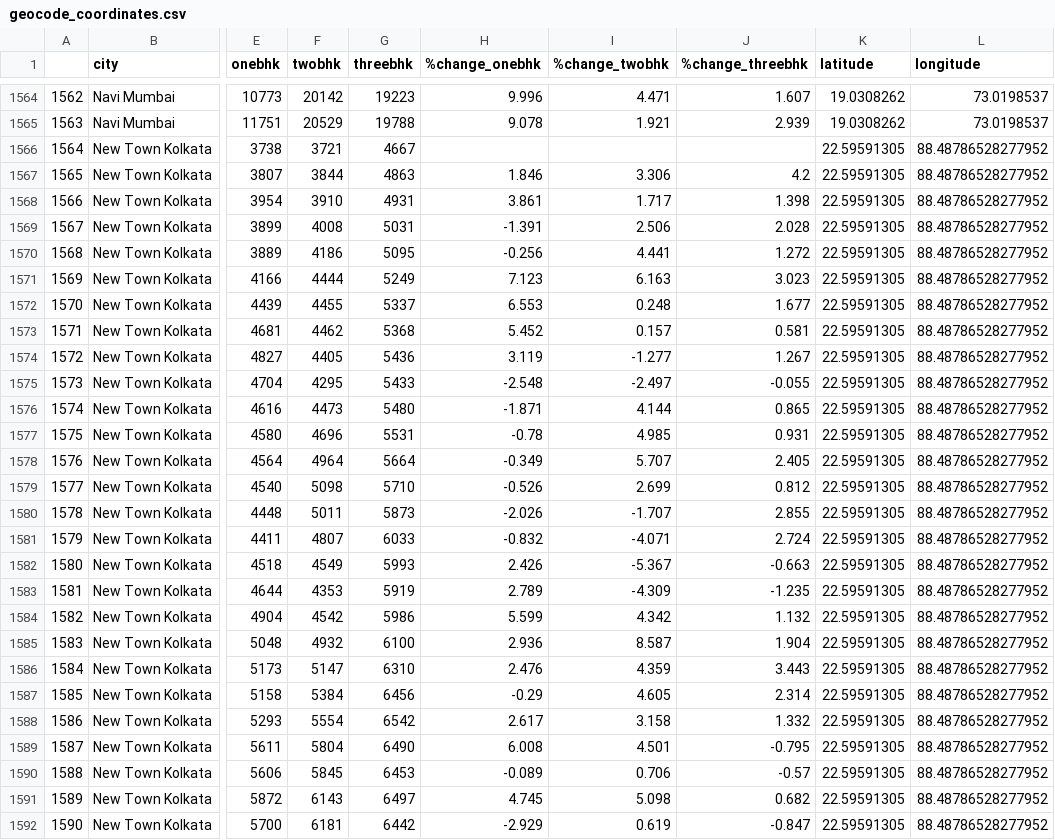
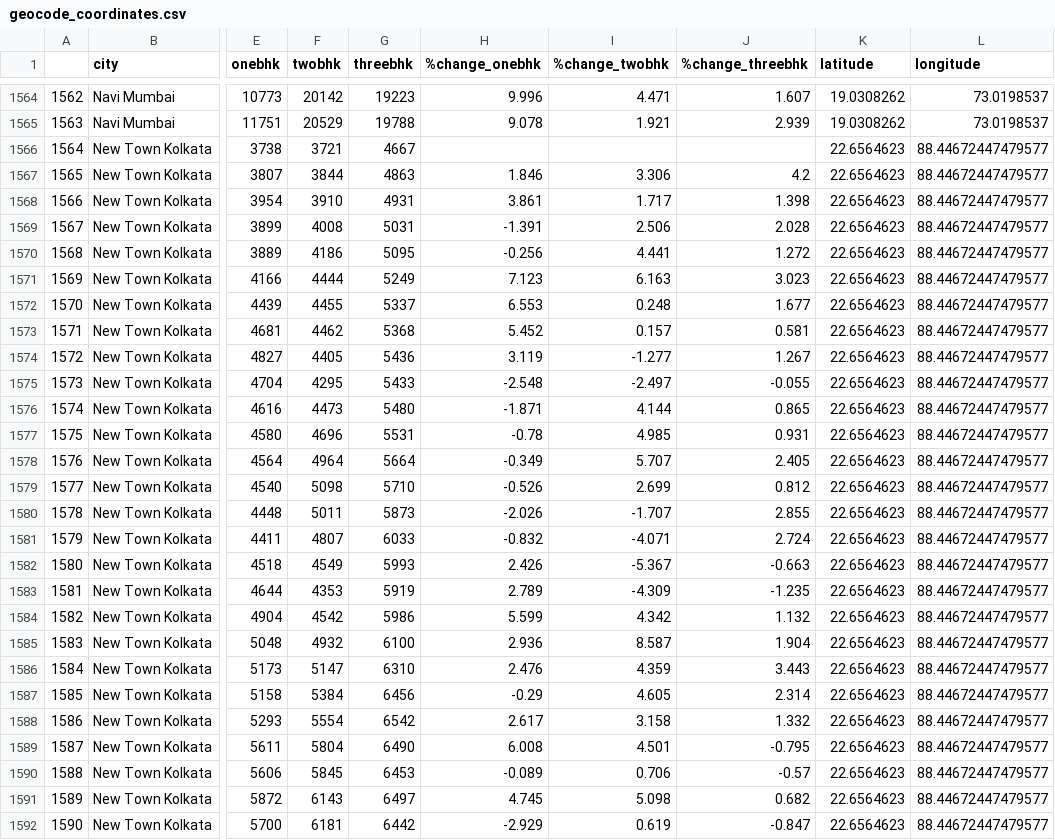
Before and after one commit to HemanCodes/Residential-Price-Trends, a CSV file: geocode_coordinates.csv, drawn as a sheet; only a part is shown, gaps mark what is left out; the diff covers the shown part only; the diff names each change by its address in the sheet, - before the commit and + after, or states it on an @@ line.

```diff
--- a/geocode_coordinates.csv
+++ b/geocode_coordinates.csv
-K1566:K1592 (latitude): 22.59591305
+K1566:K1592 (latitude): 22.6564623
-L1566:L1592 (longitude): 88.48786528277952
+L1566:L1592 (longitude): 88.44672447479577
```
Also changed, not shown: 38 edited cells elsewhere in this file, 6 other files.
